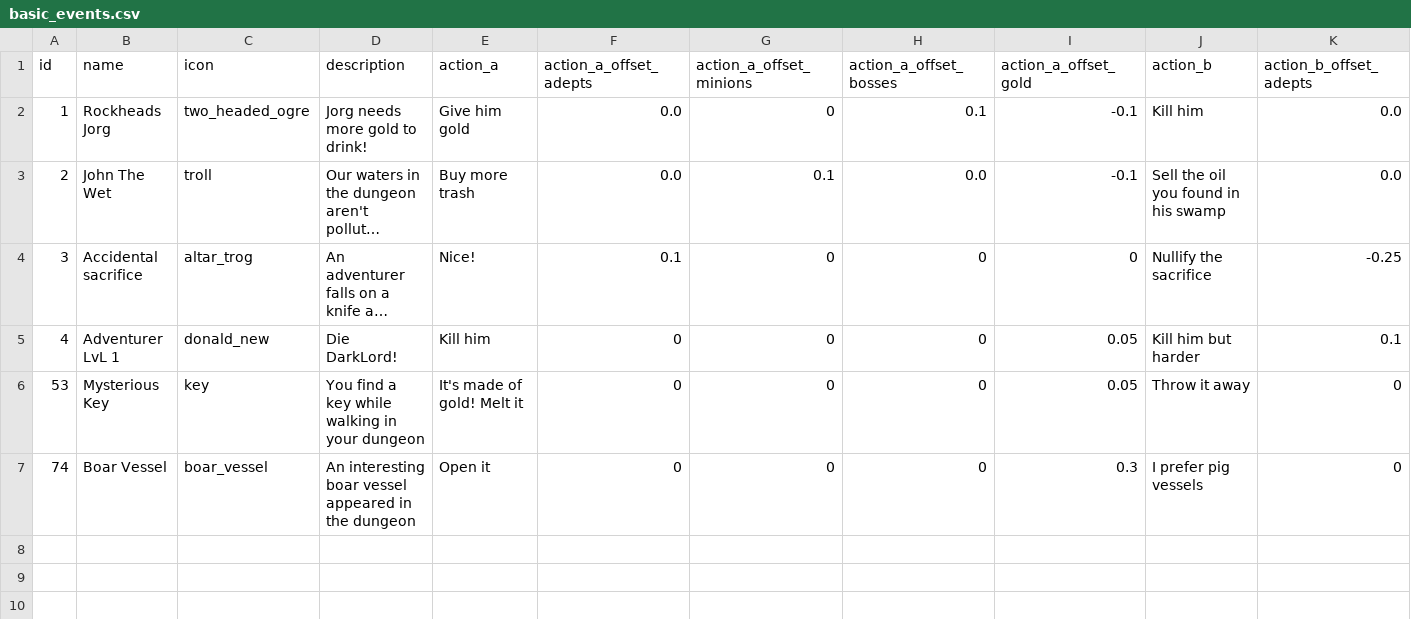
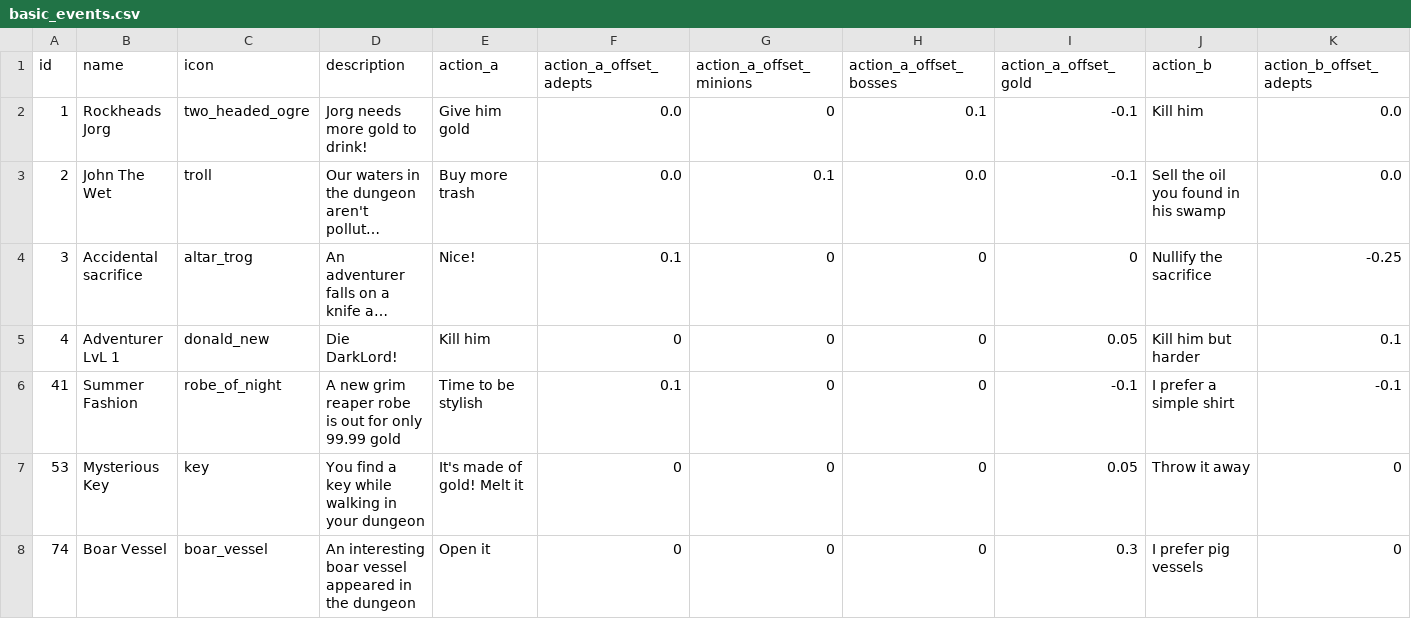
Before and after one commit to DiasporaGames/Dungeon-Legacy-Events, a CSV file: basic_events.csv, drawn as a sheet; only a part is shown; long unchanged cells end in …; rows hold the shown columns only; the diff names each change by its address in the sheet, - before the commit and + after, or states it on an @@ line.

Commit message:
Update basic_events.csv

```diff
--- a/basic_events.csv
+++ b/basic_events.csv
+row 6: 41 | Summer Fashion | robe_of_night | A new grim reaper robe is out for only 99.99 gold | Time to be stylish | 0.1 | 0 | 0 | -0.1 | I prefer a simple shirt | -0.1
```
